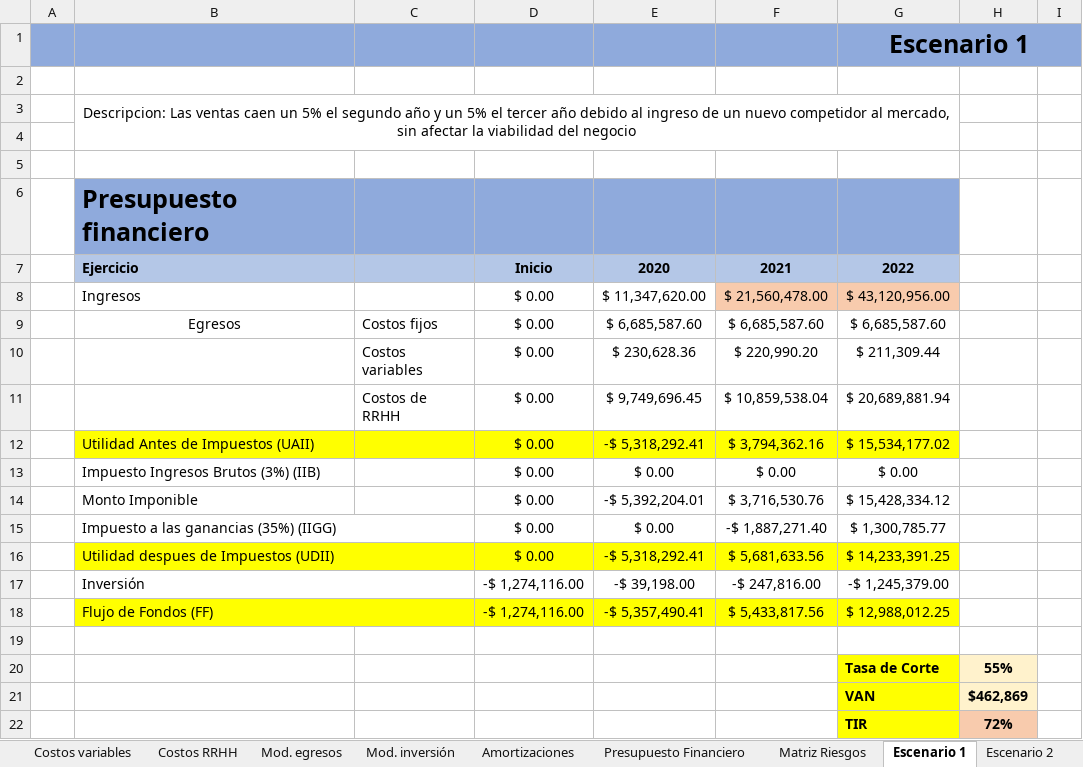
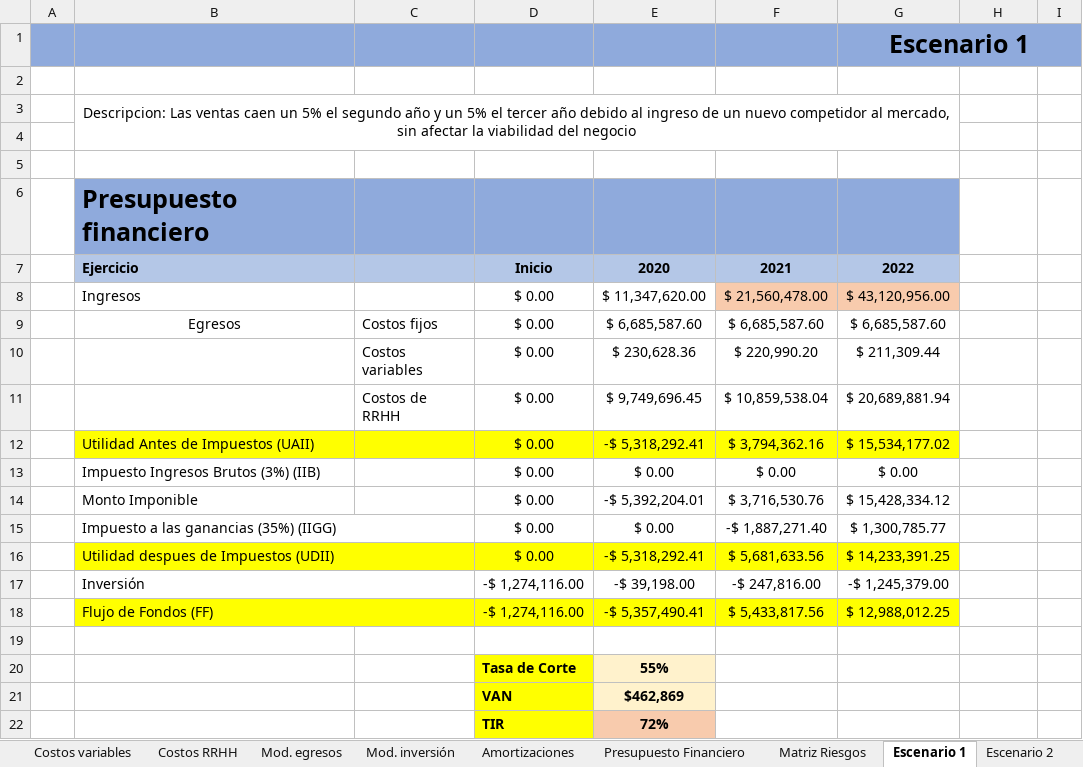
Before and after one commit to nicor1994/CareMonitor-NicolasRubino, an Excel workbook: SAP/TFI Nicolas Rubino - CareMonitor.xlsx, sheet Escenario 1, drawn as a sheet; only a part is shown; values as stored, in another font and other column widths than the file's, no borders; charts and pictures not drawn; removed rows and columns are numbered as before the commit, all else as after; rows hold the shown columns only; the diff names each change by its address in the sheet, - before the commit and + after, or states it on an @@ line.

```diff
--- a/SAP/TFI Nicolas Rubino - CareMonitor.xlsx (sheet Escenario 1)
+++ b/SAP/TFI Nicolas Rubino - CareMonitor.xlsx (sheet Escenario 1)
-D20: (empty)
+D20: Tasa de Corte
-D20:D21 fill: none
+D20:D21 fill: #FFFF00
-E20: (empty)
+E20: 55%
-E20:E21 fill: none
+E20:E21 fill: #FFF2CC
-G20: Tasa de Corte
+G20: (empty)
-G20:G21 fill: #FFFF00
+G20:G21 fill: none
-H20: 55%
+H20: (empty)
-H20:H21 fill: #FFF2CC
+H20:H21 fill: none
-D21: (empty)
+D21: VAN
-E21: (empty)
+E21: $462,869
-G21: VAN
+G21: (empty)
-H21: $462,869
+H21: (empty)
-row 22:  |  |  |  |  |  | TIR | 72%
+row 22:  |  |  | TIR | 72%
```
Also changed, not shown: sheet Escenario 2, sheet Escenario 3, sheet Costos variables, formulas that keep their value, charts or pictures, 1 other file.
